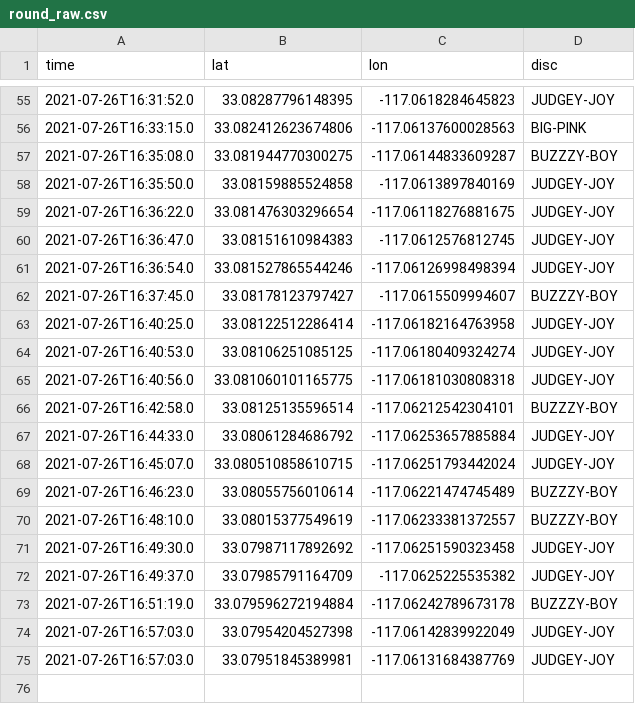
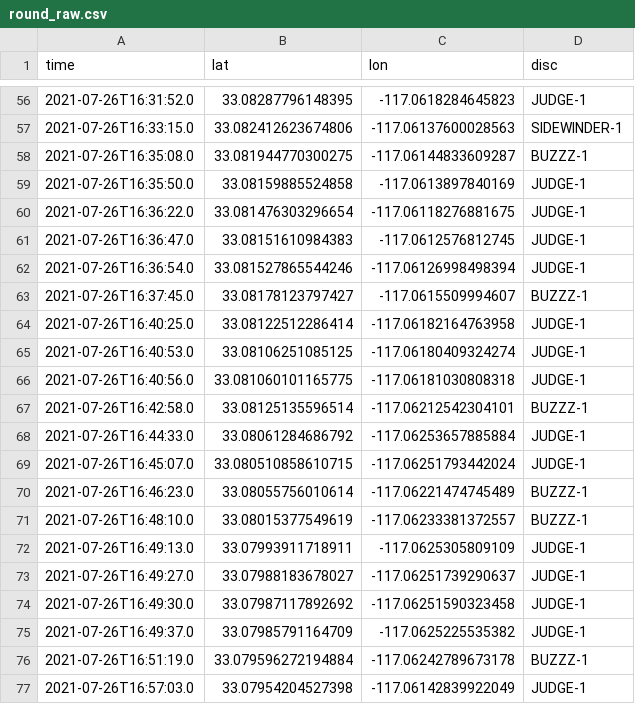
Before and after one commit to jacobwood27/dg_stats, a CSV file: rounds/2021-07-26-15-18_kit_carson/round_raw.csv, drawn as a sheet; only a part is shown, gaps mark what is left out; the diff covers the shown part only.

```diff
--- a/rounds/2021-07-26-15-18_kit_carson/round_raw.csv
+++ b/rounds/2021-07-26-15-18_kit_carson/round_raw.csv
@@ -55,21 +56,22 @@ time,lat,lon,disc
-2021-07-26T16:31:52.0,33.08287796148395,-117.0618284645823,JUDGEY-JOY
-2021-07-26T16:33:15.0,33.082412623674806,-117.06137600028563,BIG-PINK
-2021-07-26T16:35:08.0,33.081944770300275,-117.06144833609287,BUZZZY-BOY
-2021-07-26T16:35:50.0,33.08159885524858,-117.0613897840169,JUDGEY-JOY
-2021-07-26T16:36:22.0,33.081476303296654,-117.06118276881675,JUDGEY-JOY
-2021-07-26T16:36:47.0,33.08151610984383,-117.0612576812745,JUDGEY-JOY
-2021-07-26T16:36:54.0,33.081527865544246,-117.06126998498394,JUDGEY-JOY
-2021-07-26T16:37:45.0,33.08178123797427,-117.0615509994607,BUZZZY-BOY
-2021-07-26T16:40:25.0,33.08122512286414,-117.06182164763958,JUDGEY-JOY
-2021-07-26T16:40:53.0,33.08106251085125,-117.06180409324274,JUDGEY-JOY
-2021-07-26T16:40:56.0,33.081060101165775,-117.06181030808318,JUDGEY-JOY
-2021-07-26T16:42:58.0,33.08125135596514,-117.06212542304101,BUZZZY-BOY
-2021-07-26T16:44:33.0,33.08061284686792,-117.06253657885884,JUDGEY-JOY
-2021-07-26T16:45:07.0,33.080510858610715,-117.06251793442024,JUDGEY-JOY
-2021-07-26T16:46:23.0,33.08055756010614,-117.06221474745489,BUZZZY-BOY
-2021-07-26T16:48:10.0,33.08015377549619,-117.06233381372557,BUZZZY-BOY
-2021-07-26T16:49:30.0,33.07987117892692,-117.06251590323458,JUDGEY-JOY
-2021-07-26T16:49:37.0,33.07985791164709,-117.0625225535382,JUDGEY-JOY
-2021-07-26T16:51:19.0,33.079596272194884,-117.06242789673178,BUZZZY-BOY
-2021-07-26T16:57:03.0,33.07954204527398,-117.06142839922049,JUDGEY-JOY
-2021-07-26T16:57:03.0,33.07951845389981,-117.06131684387769,JUDGEY-JOY
+2021-07-26T16:31:52.0,33.08287796148395,-117.0618284645823,JUDGE-1
+2021-07-26T16:33:15.0,33.082412623674806,-117.06137600028563,SIDEWINDER-1
+2021-07-26T16:35:08.0,33.081944770300275,-117.06144833609287,BUZZZ-1
+2021-07-26T16:35:50.0,33.08159885524858,-117.0613897840169,JUDGE-1
+2021-07-26T16:36:22.0,33.081476303296654,-117.06118276881675,JUDGE-1
+2021-07-26T16:36:47.0,33.08151610984383,-117.0612576812745,JUDGE-1
+2021-07-26T16:36:54.0,33.081527865544246,-117.06126998498394,JUDGE-1
+2021-07-26T16:37:45.0,33.08178123797427,-117.0615509994607,BUZZZ-1
+2021-07-26T16:40:25.0,33.08122512286414,-117.06182164763958,JUDGE-1
+2021-07-26T16:40:53.0,33.08106251085125,-117.06180409324274,JUDGE-1
+2021-07-26T16:40:56.0,33.081060101165775,-117.06181030808318,JUDGE-1
+2021-07-26T16:42:58.0,33.08125135596514,-117.06212542304101,BUZZZ-1
+2021-07-26T16:44:33.0,33.08061284686792,-117.06253657885884,JUDGE-1
+2021-07-26T16:45:07.0,33.080510858610715,-117.06251793442024,JUDGE-1
+2021-07-26T16:46:23.0,33.08055756010614,-117.06221474745489,BUZZZ-1
+2021-07-26T16:48:10.0,33.08015377549619,-117.06233381372557,BUZZZ-1
+2021-07-26T16:49:13.0,33.07993911718911,-117.0625305809109,JUDGE-1
+2021-07-26T16:49:27.0,33.07988183678027,-117.06251739290637,JUDGE-1
+2021-07-26T16:49:30.0,33.07987117892692,-117.06251590323458,JUDGE-1
+2021-07-26T16:49:37.0,33.07985791164709,-117.0625225535382,JUDGE-1
+2021-07-26T16:51:19.0,33.079596272194884,-117.06242789673178,BUZZZ-1
+2021-07-26T16:57:03.0,33.07954204527398,-117.06142839922049,JUDGE-1
```
Also changed, not shown: 2 added rows, 1 removed row and 60 edited cells elsewhere in this file, 2 other files.
